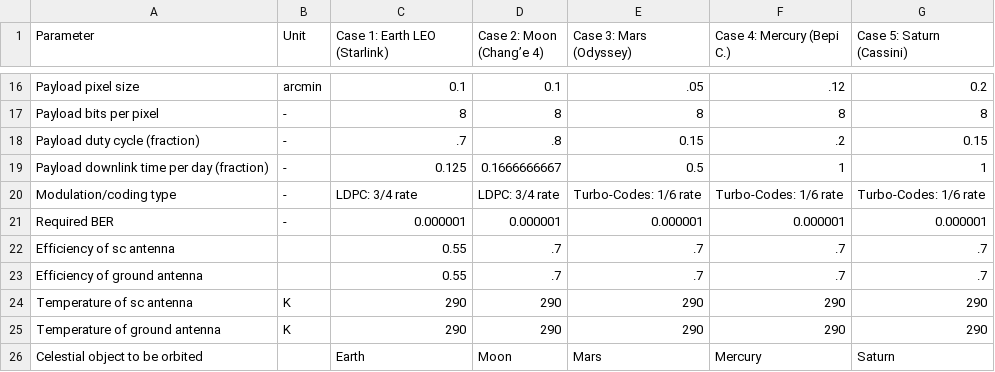
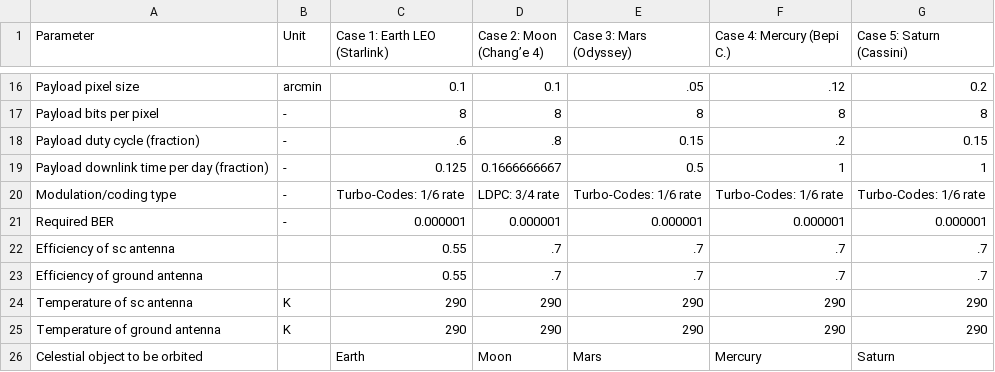
Before and after one commit to Vektir/TCStool-ADSEE, a CSV file: Better TCS data.csv, drawn as a sheet; only a part is shown, gaps mark what is left out.

Commit message:
made 1st two columns not deletable, update initial table(againagain)

```diff
--- a/Better TCS data.csv
+++ b/Better TCS data.csv
@@ -17,5 +17,5 @@ Payload pixel size,arcmin,0.1,0.1,.05,.12,0.2
 Payload bits per pixel,-,8,8,8,8,8
-Payload duty cycle (fraction),-,.7,.8,0.15,.2,0.15
+Payload duty cycle (fraction),-,.6,.8,0.15,.2,0.15
 Payload downlink time per day (fraction),-,0.125,0.1666666667,0.5,1,1
-Modulation/coding type,-,LDPC: 3/4 rate,LDPC: 3/4 rate,Turbo-Codes: 1/6 rate,Turbo-Codes: 1/6 rate,Turbo-Codes: 1/6 rate
+Modulation/coding type,-,Turbo-Codes: 1/6 rate,LDPC: 3/4 rate,Turbo-Codes: 1/6 rate,Turbo-Codes: 1/6 rate,Turbo-Codes: 1/6 rate
 Required BER,-,0.000001,0.000001,0.000001,0.000001,0.000001
```
Also changed, not shown: orbiters_data.csv, 1 other file.
